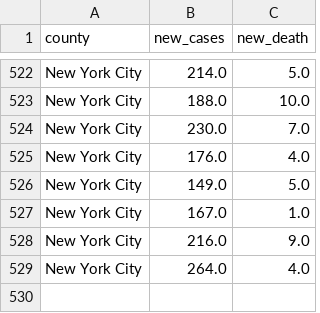
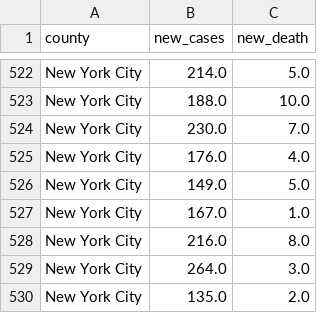
Before and after one commit to DLab/PoC-NY-data, a CSV file: output/JH_US/JH_NYC_std.csv, drawn as a sheet; only a part is shown, gaps mark what is left out.

```diff
--- a/output/JH_US/JH_NYC_std.csv
+++ b/output/JH_US/JH_NYC_std.csv
@@ -527,3 +527,4 @@ New York City,149.0,5.0
 New York City,167.0,1.0
-New York City,216.0,9.0
-New York City,264.0,4.0
+New York City,216.0,8.0
+New York City,264.0,3.0
+New York City,135.0,2.0
```
Also changed, not shown: output/JH_US/JH_NYC_raw_std.csv, output/JH_US/JH_disaggregated_NYC_raw_std.csv, 1 other file.
